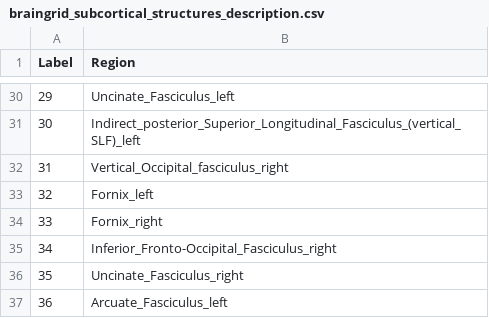
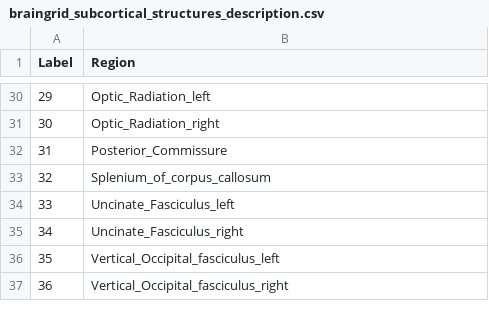
Before and after one commit to dbouget/raidionics_rads_lib, a CSV file: raidionicsrads/Atlases/BrainGrid/White_matter_atlas/braingrid_subcortical_structures_description.csv, drawn as a sheet; only a part is shown, gaps mark what is left out; the diff covers the shown part only.

```diff
--- a/raidionicsrads/Atlases/BrainGrid/White_matter_atlas/braingrid_subcortical_structures_description.csv
+++ b/raidionicsrads/Atlases/BrainGrid/White_matter_atlas/braingrid_subcortical_structures_description.csv
@@ -30,8 +30,8 @@ Label,Region
-29,Uncinate_Fasciculus_left
-30,Indirect_posterior_Superior_Longitudinal_Fasciculus_(vertical_SLF)_left
-31,Vertical_Occipital_fasciculus_right
-32,Fornix_left
-33,Fornix_right
-34,Inferior_Fronto-Occipital_Fasciculus_right
-35,Uncinate_Fasciculus_right
-36,Arcuate_Fasciculus_left
+29,Optic_Radiation_left
+30,Optic_Radiation_right
+31,Posterior_Commissure
+32,Splenium_of_corpus_callosum
+33,Uncinate_Fasciculus_left
+34,Uncinate_Fasciculus_right
+35,Vertical_Occipital_fasciculus_left
+36,Vertical_Occipital_fasciculus_right
```
Also changed, not shown: 24 edited cells elsewhere in this file, 1 other file.
